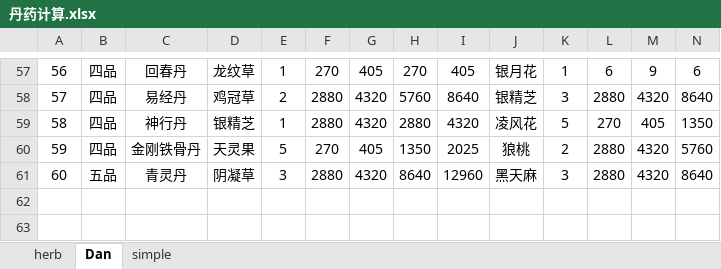
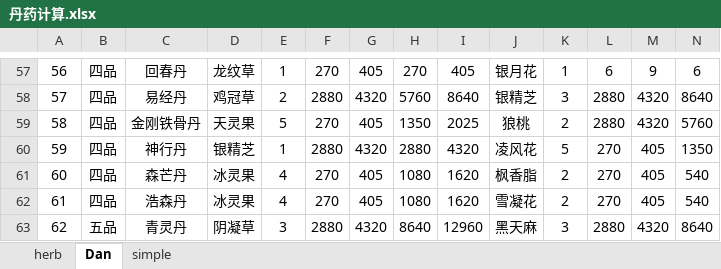
Before and after one commit to zhilingcui/gameInfo, an Excel workbook: 003nichangsheng/丹药计算.xlsx, sheet Dan, drawn as a sheet; only a part is shown, gaps mark what is left out; values as stored, in another font and other column widths than the file's, no borders; addresses are those after the commit; rows hold the shown columns only; the diff names each change by its address in the sheet, - before the commit and + after, or states it on an @@ line.

```diff
--- a/003nichangsheng/丹药计算.xlsx (sheet Dan)
+++ b/003nichangsheng/丹药计算.xlsx (sheet Dan)
@@ row 60 moved to row 59: 58 @@
@@ column A renumbered from row 60 down @@
+row 61: 60 | 四品 | 森芒丹 | 冰灵果 | 4 | 270 | 405 | 1080 | 1620 | 枫香脂 | 2 | 270 | 405 | 540
+row 62: 61 | 四品 | 浩森丹 | 冰灵果 | 4 | 270 | 405 | 1080 | 1620 | 雪凝花 | 2 | 270 | 405 | 540
```
Also changed, not shown: sheet simple, formulas that keep their value, 7 other files.
